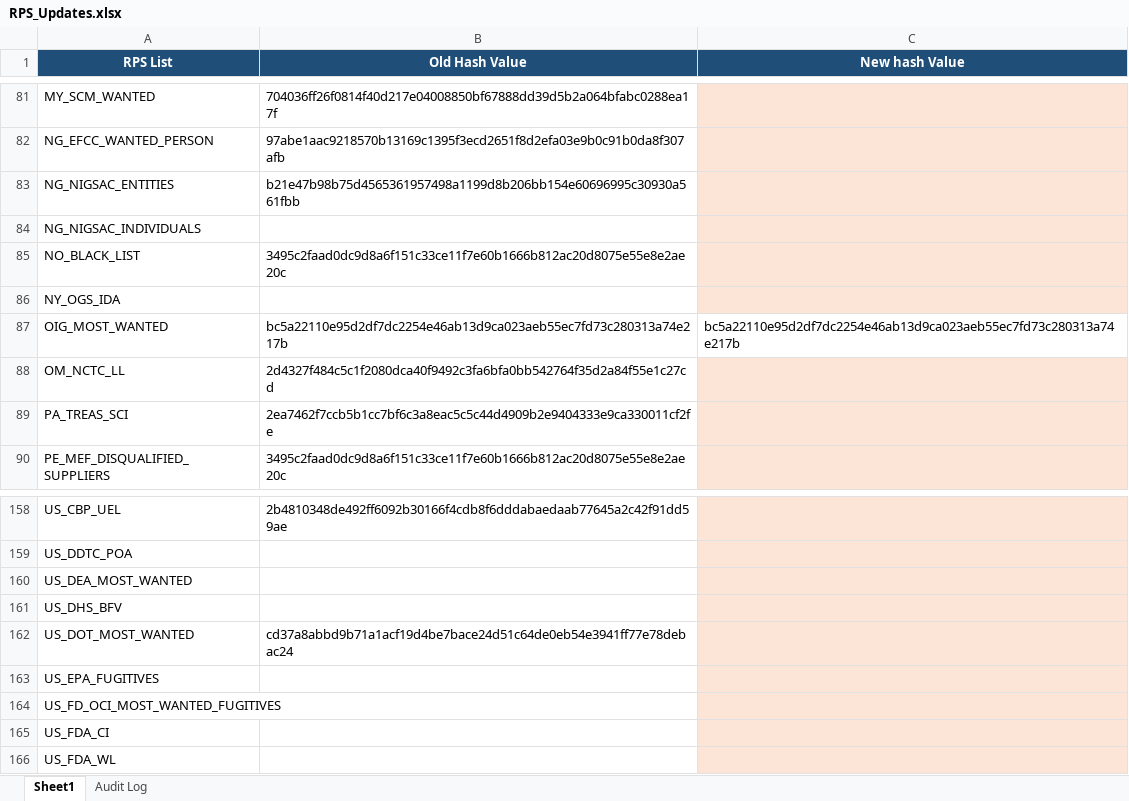
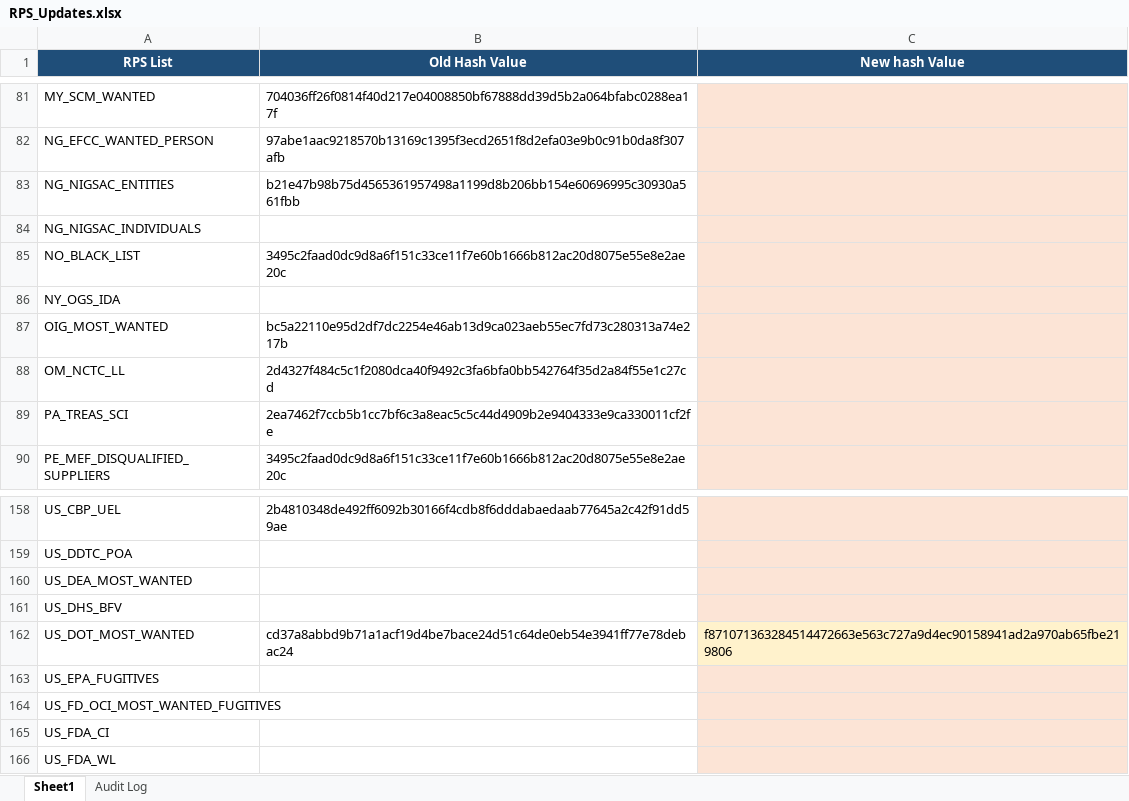
Before and after one commit to rahulraveendrannair-bot/Update-Checking-Automation, an Excel workbook: RPS_Updates.xlsx, sheet Sheet1, drawn as a sheet; only a part is shown, gaps mark what is left out; values as stored, in another font and other column widths than the file's, no borders; the diff names each change by its address in the sheet, - before the commit and + after, or states it on an @@ line.

```diff
--- a/RPS_Updates.xlsx (sheet Sheet1)
+++ b/RPS_Updates.xlsx (sheet Sheet1)
-C87 (New hash Value): bc5a22110e95d2df7dc2254e46ab13d9ca023aeb55ec7fd73c280313a74e217b
+C87 (New hash Value): (empty)
-C87 fill: none
+C87 fill: #FCE4D6
-C162 (New hash Value): (empty)
+C162 (New hash Value): f871071363284514472663e563c727a9d4ec90158941ad2a970ab65fbe219806
```
Also changed, not shown: sheet Audit Log, 2 other files.
